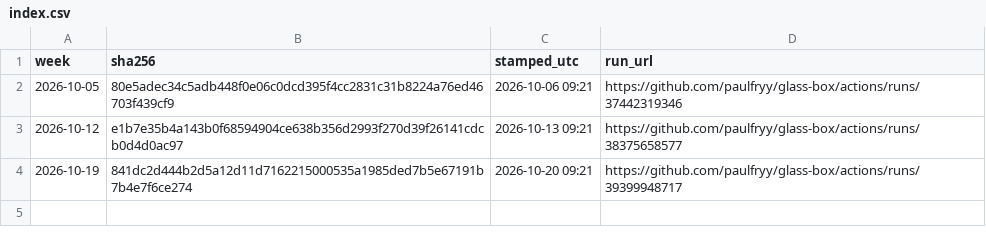
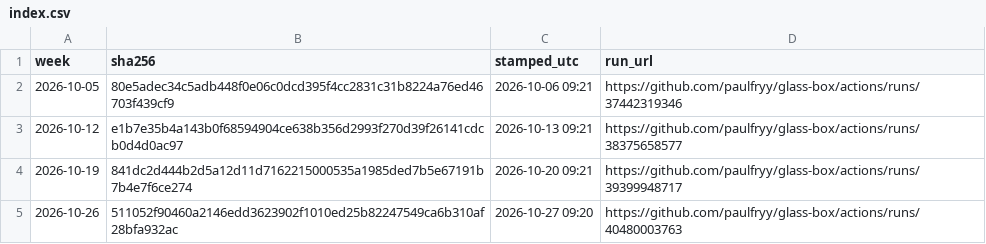
Before and after one commit to paulfryy/glass-box, a CSV file: lab/proofs/carry/index.csv, drawn as a sheet; the diff names each change by its address in the sheet, - before the commit and + after, or states it on an @@ line.

```diff
--- a/lab/proofs/carry/index.csv
+++ b/lab/proofs/carry/index.csv
+row 5: 2026-10-26 | 511052f90460a2146edd3623902f1010ed25b82247549ca6b310af28bfa932ac | 2026-10-27 09:20 | https://github.com/paulfryy/glass-box/actions/runs/40480003763
```
Also changed, not shown: lab/carry/positions.csv, lab/data/closes.csv, 12 other files.
